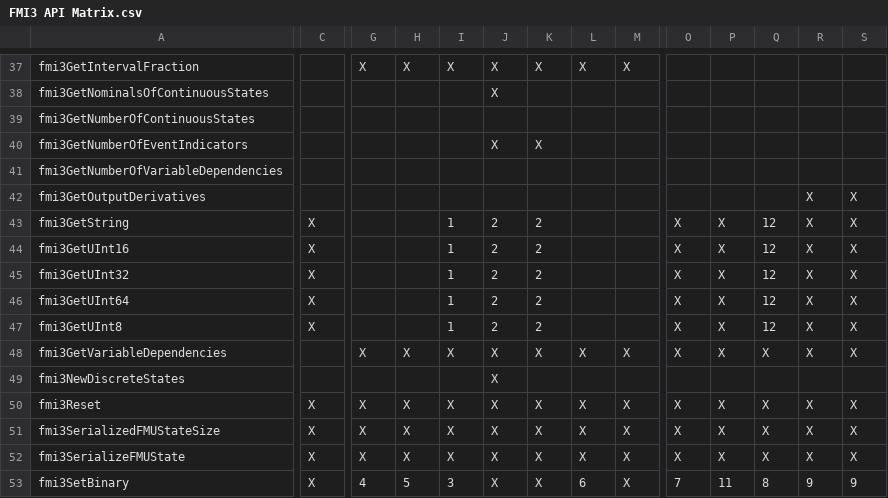
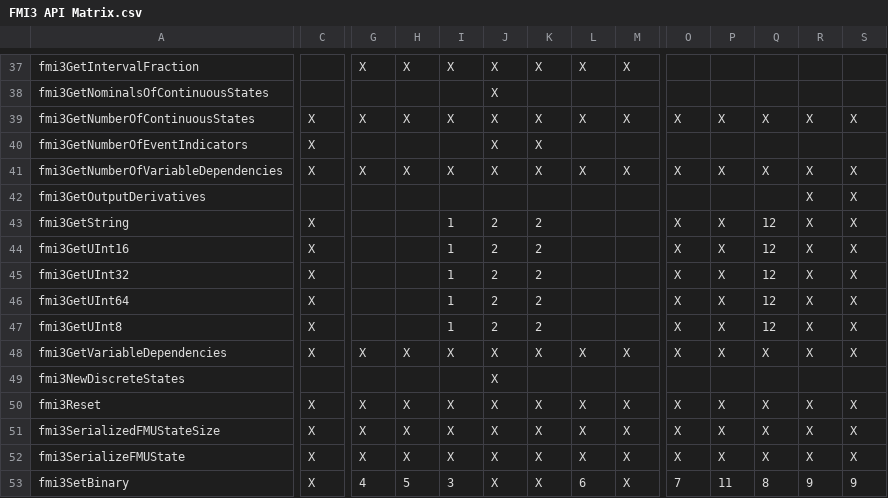
Before and after one commit to INTO-CPS-Association/FMI-VDM-Model, a CSV file: FMI3_API_Matrix/FMI3 API Matrix.csv, drawn as a sheet; only a part is shown, gaps mark what is left out; the diff covers the shown part only; the diff names each change by its address in the sheet, - before the commit and + after, or states it on an @@ line.

```diff
--- a/FMI3_API_Matrix/FMI3 API Matrix.csv
+++ b/FMI3_API_Matrix/FMI3 API Matrix.csv
-C39:C41: (empty)
+C39:C41: X
-G39: (empty)
+G39: X
-H39: (empty)
+H39: X
-I39: (empty)
+I39: X
-J39: (empty)
+J39: X
-K39: (empty)
+K39: X
-L39: (empty)
+L39: X
-M39: (empty)
+M39: X
-O39: (empty)
+O39: X
-P39: (empty)
+P39: X
-Q39: (empty)
+Q39: X
-R39: (empty)
+R39: X
-S39: (empty)
+S39: X
-G41: (empty)
+G41: X
-H41: (empty)
+H41: X
-I41: (empty)
+I41: X
-J41: (empty)
+J41: X
-K41: (empty)
+K41: X
-L41: (empty)
+L41: X
-M41: (empty)
+M41: X
-O41: (empty)
+O41: X
-P41: (empty)
+P41: X
-Q41: (empty)
+Q41: X
-R41: (empty)
+R41: X
-S41: (empty)
+S41: X
-C48: (empty)
+C48: X
```
Also changed, not shown: 22 edited cells elsewhere in this file, 5 other files.
